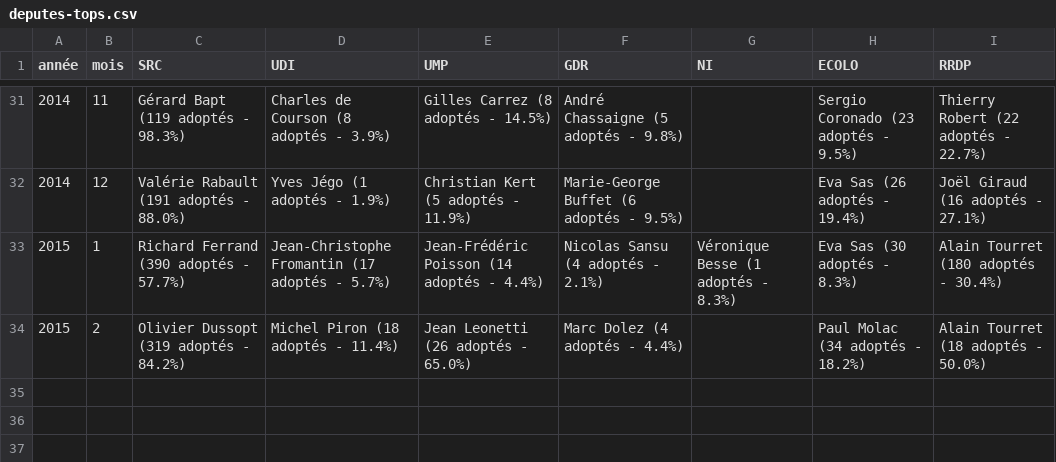
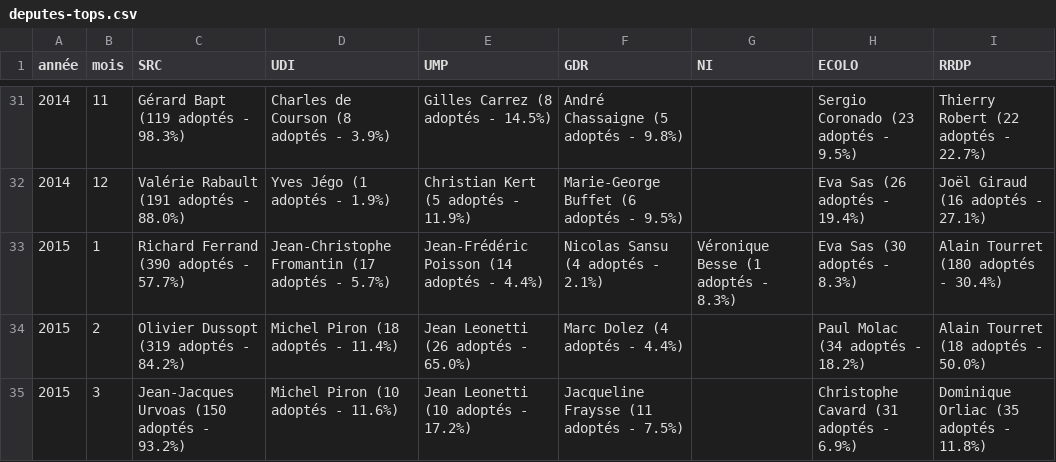
Before and after one commit to regardscitoyens/top-amendements-adoptes, a CSV file: data/deputes-tops.csv, drawn as a sheet; only a part is shown, gaps mark what is left out.

```diff
--- a/data/deputes-tops.csv
+++ b/data/deputes-tops.csv
@@ -34 +34,2 @@ année,mois,SRC,UDI,UMP,GDR,NI,ECOLO,RRDP
 2015,2,Olivier Dussopt (319 adoptés - 84.2%),Michel Piron (18 adoptés - 11.4%),Jean Leonetti (26 adoptés - 65.0%),Marc Dolez (4 adoptés - 4.4%),,Paul Molac (34 adoptés - 18.2%),Alain Tourret (18 adoptés - 50.0%)
+2015,3,Jean-Jacques Urvoas (150 adoptés - 93.2%),Michel Piron (10 adoptés - 11.6%),Jean Leonetti (10 adoptés - 17.2%),Jacqueline Fraysse (11 adoptés - 7.5%),,Christophe Cavard (31 adoptés - 6.9%),Dominique Orliac (35 adoptés - 11.8%)
```
Also changed, not shown: data/senateurs-tops.csv, 2 other files.
